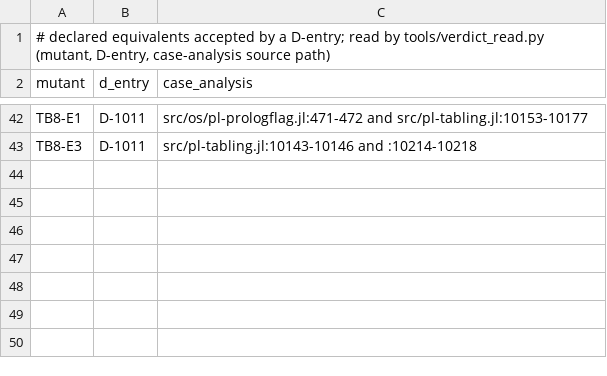
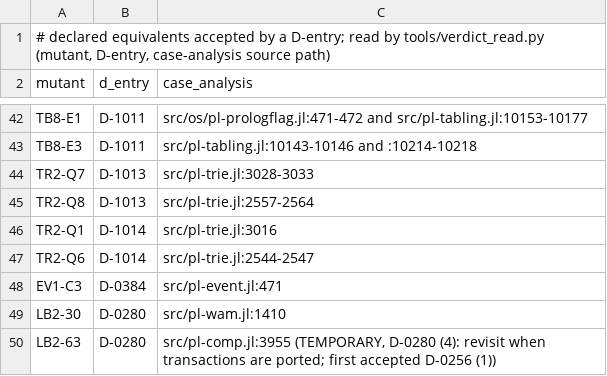
Before and after one commit to CognitiveSubstratesAI/LogicKernel, a TSV file: evidence/equivalents.tsv, drawn as a sheet; only a part is shown, gaps mark what is left out; the diff names each change by its address in the sheet, - before the commit and + after, or states it on an @@ line.

```diff
--- a/evidence/equivalents.tsv
+++ b/evidence/equivalents.tsv
+row 44: TR2-Q7 | D-1013 | src/pl-trie.jl:3028-3033
+row 45: TR2-Q8 | D-1013 | src/pl-trie.jl:2557-2564
+row 46: TR2-Q1 | D-1014 | src/pl-trie.jl:3016
+row 47: TR2-Q6 | D-1014 | src/pl-trie.jl:2544-2547
+row 48: EV1-C3 | D-0384 | src/pl-event.jl:471
+row 49: LB2-30 | D-0280 | src/pl-wam.jl:1410
+row 50: LB2-63 | D-0280 | src/pl-comp.jl:3955 (TEMPORARY, D-0280 (4): revisit when transactions are ported; first accepted D-0256 (1))
```
